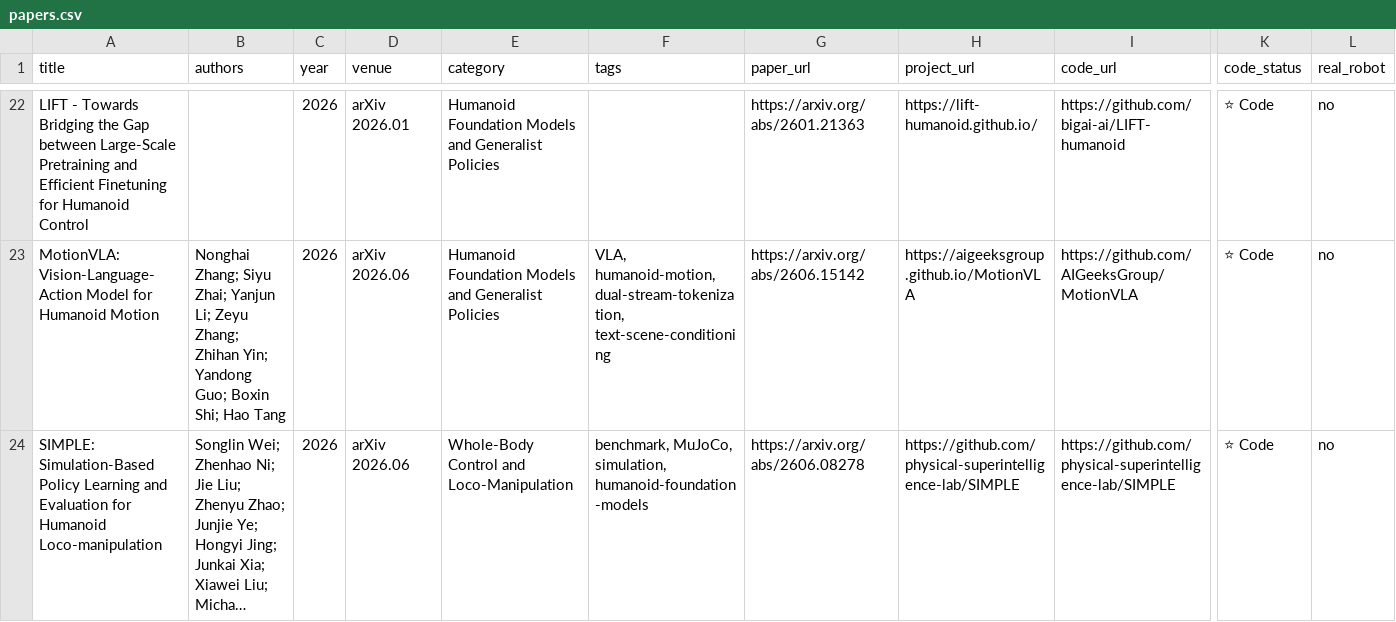
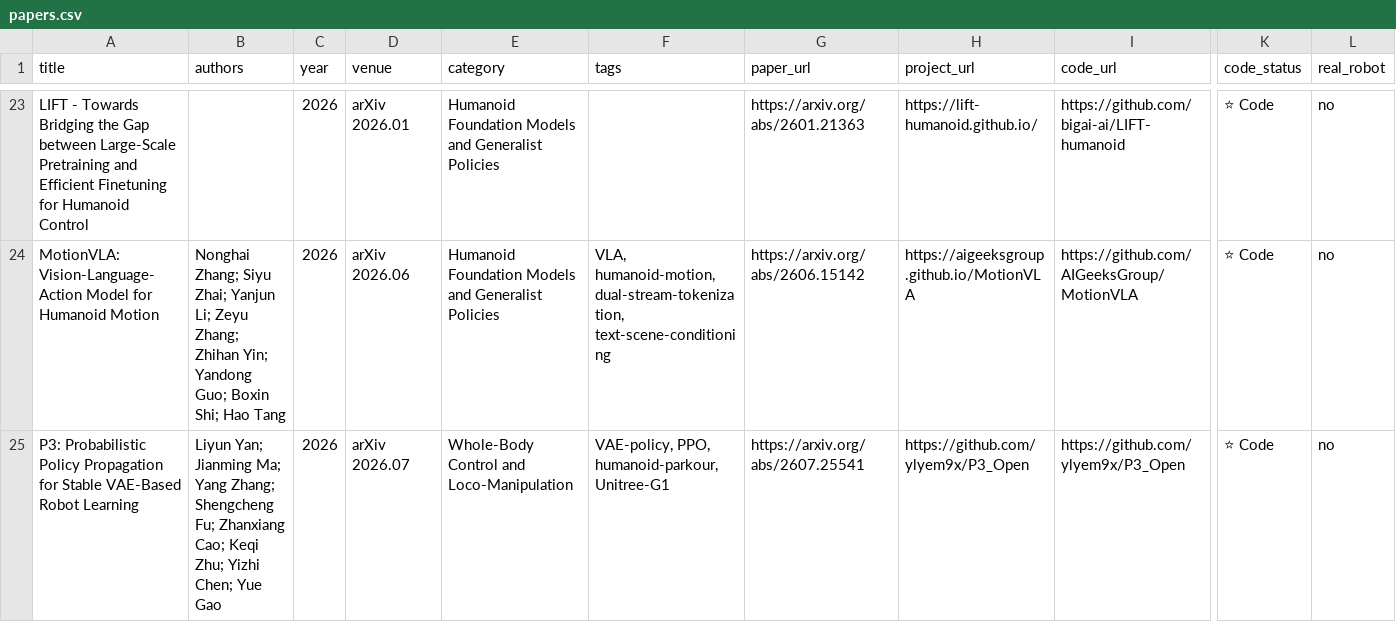
Before and after one commit to memoryunreal/awesome-whole-body-control, a CSV file: papers.csv, drawn as a sheet; only a part is shown, gaps mark what is left out; the shorter side is filled out with more unchanged rows; long unchanged cells end in …; rows hold the shown columns only; the diff covers the shown part only; the diff names each change by its address in the sheet, - before the commit and + after, or states it on an @@ line.

```diff
--- a/papers.csv
+++ b/papers.csv
+row 25: P3: Probabilistic Policy Propagation for Stable VAE-Based Robot Learning | Liyun Yan; Jianming Ma; Yang Zhang; Shengcheng Fu; Zhanxiang Cao; Keqi Zhu; Yizhi Chen; Yue Gao | 2026 | arXiv 2026.07 | Whole-Body Control and Loco-Manipulation | VAE-policy, PPO, humanoid-parkour, Unitree-G1 | https://arxiv.org/abs/2607.25541 | https://github.com/ylyem9x/P3_Open | https://github.com/ylyem9x/P3_Open | ⭐ Code | no
```
Also changed, not shown: 4 added rows elsewhere in this file, 7 other files.
